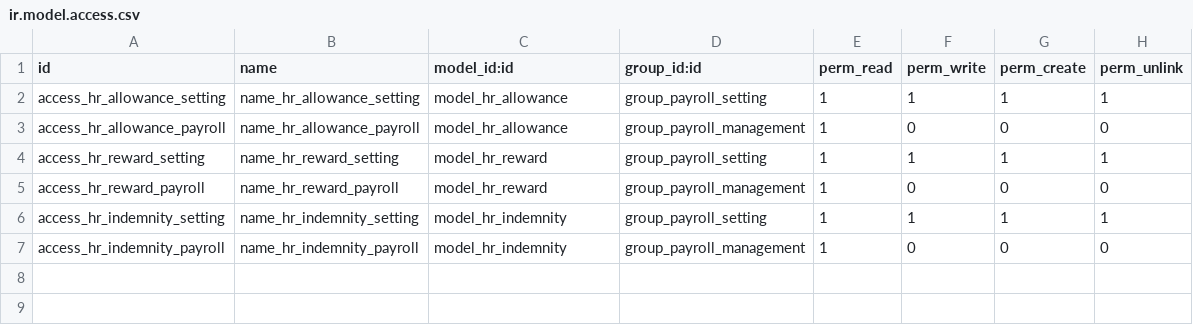
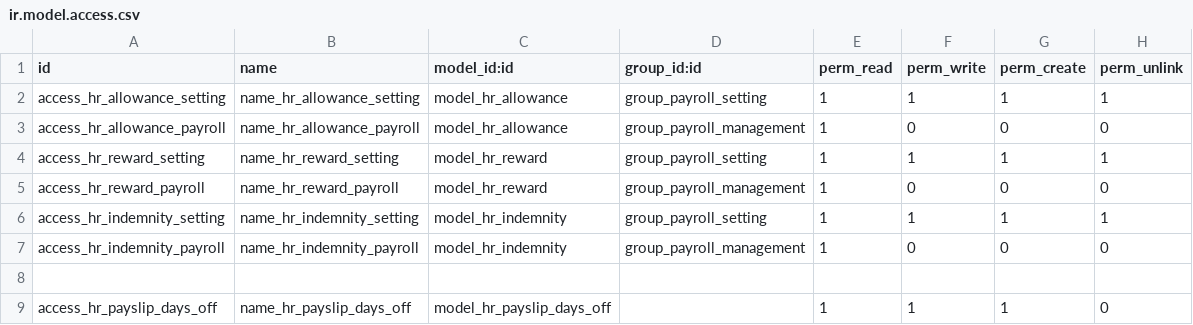
Before and after one commit to rouag/orvea, a CSV file: smart_hr/payroll/security/ir.model.access.csv, drawn as a sheet.

Commit message:
[FIX] fix same issue in attendance and payroll

```diff
--- a/smart_hr/payroll/security/ir.model.access.csv
+++ b/smart_hr/payroll/security/ir.model.access.csv
@@ -7 +7,3 @@ access_hr_indemnity_setting,name_hr_indemnity_setting,model_hr_indemnity,group_p
 access_hr_indemnity_payroll,name_hr_indemnity_payroll,model_hr_indemnity,group_payroll_management,1,0,0,0
+,,,,,,,
+access_hr_payslip_days_off,name_hr_payslip_days_off,model_hr_payslip_days_off,,1,1,1,0
```
Also changed, not shown: 16 other files.
